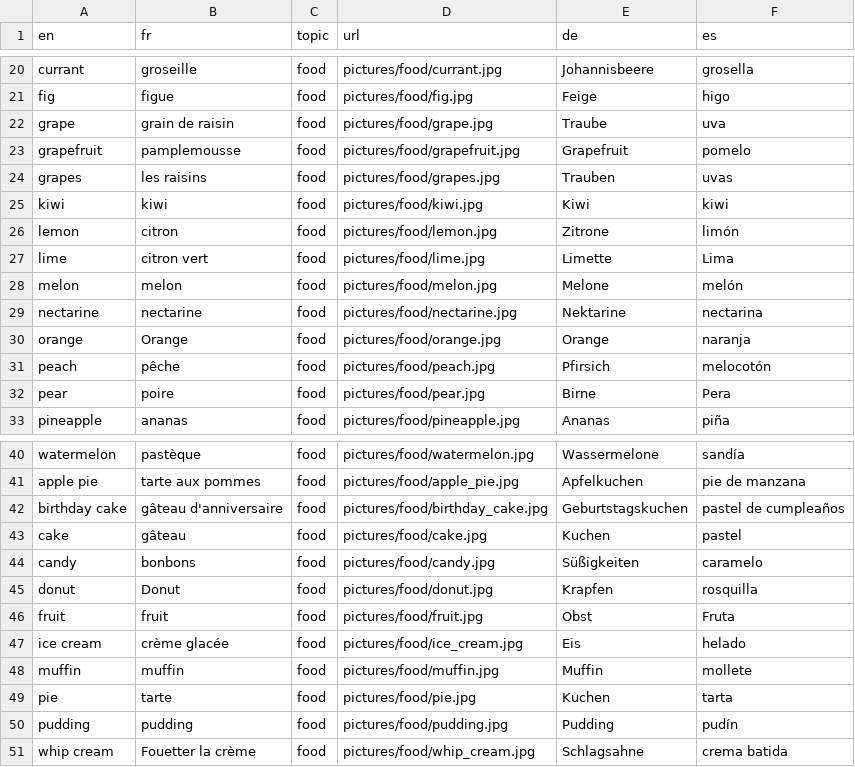
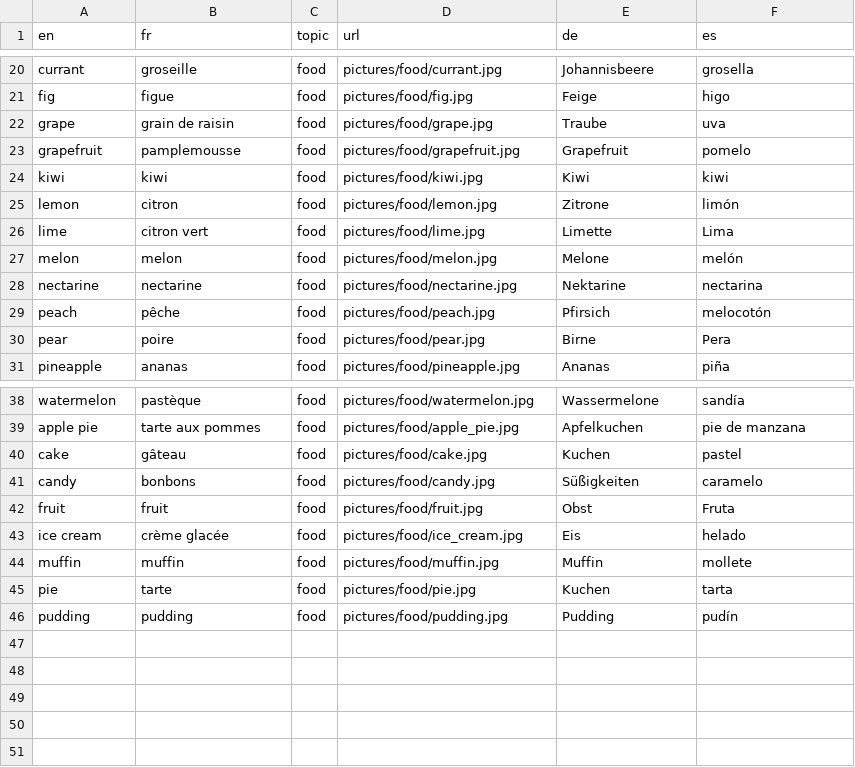
Before and after one commit to Mako96/lolo, a CSV file: data/food.csv, drawn as a sheet; only a part is shown, gaps mark what is left out.

```diff
--- a/data/food.csv
+++ b/data/food.csv
@@ -23,3 +23,2 @@ grape,grain de raisin,food,pictures/food/grape.jpg,Traube,uva
 grapefruit,pamplemousse,food,pictures/food/grapefruit.jpg,Grapefruit,pomelo
-grapes,les raisins,food,pictures/food/grapes.jpg,Trauben,uvas
 kiwi,kiwi,food,pictures/food/kiwi.jpg,Kiwi,kiwi
@@ -29,3 +28,2 @@ melon,melon,food,pictures/food/melon.jpg,Melone,melón
 nectarine,nectarine,food,pictures/food/nectarine.jpg,Nektarine,nectarina
-orange,Orange,food,pictures/food/orange.jpg,Orange,naranja
 peach,pêche,food,pictures/food/peach.jpg,Pfirsich,melocotón
@@ -41,6 +39,4 @@ watermelon,pastèque,food,pictures/food/watermelon.jpg,Wassermelone,sandía
 apple pie,tarte aux pommes,food,pictures/food/apple_pie.jpg,Apfelkuchen,pie de manzana
-birthday cake,gâteau d'anniversaire,food,pictures/food/birthday_cake.jpg,Geburtstagskuchen,pastel de cumpleaños
 cake,gâteau,food,pictures/food/cake.jpg,Kuchen,pastel
 candy,bonbons,food,pictures/food/candy.jpg,Süßigkeiten,caramelo
-donut,Donut,food,pictures/food/donut.jpg,Krapfen,rosquilla
 fruit,fruit,food,pictures/food/fruit.jpg,Obst,Fruta
@@ -50,2 +46 @@ pie,tarte,food,pictures/food/pie.jpg,Kuchen,tarta
 pudding,pudding,food,pictures/food/pudding.jpg,Pudding,pudín
-whip cream,Fouetter la crème,food,pictures/food/whip_cream.jpg,Schlagsahne,crema batida
```
Also changed, not shown: data/animals.csv, data/clothes.csv, 10 other files.
